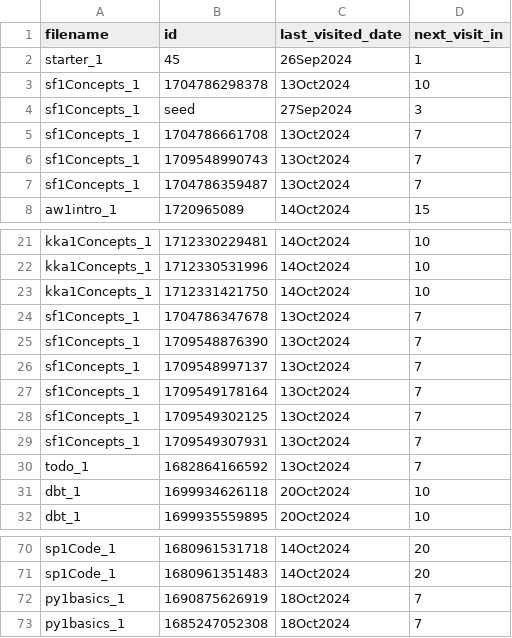
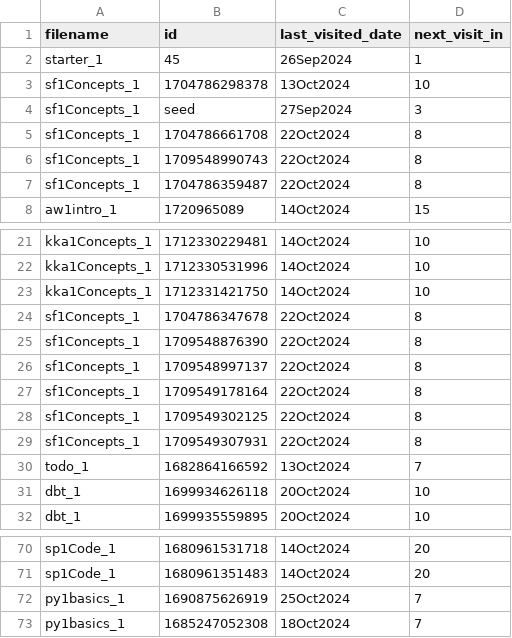
Before and after one commit to mithungame/mithungame, a CSV file: data/meta/remember.csv, drawn as a sheet; only a part is shown, gaps mark what is left out; the diff covers the shown part only.

```diff
--- a/data/meta/remember.csv
+++ b/data/meta/remember.csv
@@ -4,5 +4,5 @@ sf1Concepts_1|1704786298378|13Oct2024|10
 sf1Concepts_1|seed|27Sep2024|3
-sf1Concepts_1|1704786661708|13Oct2024|7
-sf1Concepts_1|1709548990743|13Oct2024|7
-sf1Concepts_1|1704786359487|13Oct2024|7
+sf1Concepts_1|1704786661708|22Oct2024|8
+sf1Concepts_1|1709548990743|22Oct2024|8
+sf1Concepts_1|1704786359487|22Oct2024|8
 aw1intro_1|1720965089|14Oct2024|15
@@ -23,8 +23,8 @@ kka1Concepts_1|1712330531996|14Oct2024|10
 kka1Concepts_1|1712331421750|14Oct2024|10
-sf1Concepts_1|1704786347678|13Oct2024|7
-sf1Concepts_1|1709548876390|13Oct2024|7
-sf1Concepts_1|1709548997137|13Oct2024|7
-sf1Concepts_1|1709549178164|13Oct2024|7
-sf1Concepts_1|1709549302125|13Oct2024|7
-sf1Concepts_1|1709549307931|13Oct2024|7
+sf1Concepts_1|1704786347678|22Oct2024|8
+sf1Concepts_1|1709548876390|22Oct2024|8
+sf1Concepts_1|1709548997137|22Oct2024|8
+sf1Concepts_1|1709549178164|22Oct2024|8
+sf1Concepts_1|1709549302125|22Oct2024|8
+sf1Concepts_1|1709549307931|22Oct2024|8
 todo_1|1682864166592|13Oct2024|7
@@ -71,3 +71,3 @@ sp1Code_1|1680961531718|14Oct2024|20
 sp1Code_1|1680961351483|14Oct2024|20
-py1basics_1|1690875626919|18Oct2024|7
+py1basics_1|1690875626919|25Oct2024|7
 py1basics_1|1685247052308|18Oct2024|7
```
Also changed, not shown: 13 added rows and 13 edited cells elsewhere in this file, 6 other files.
